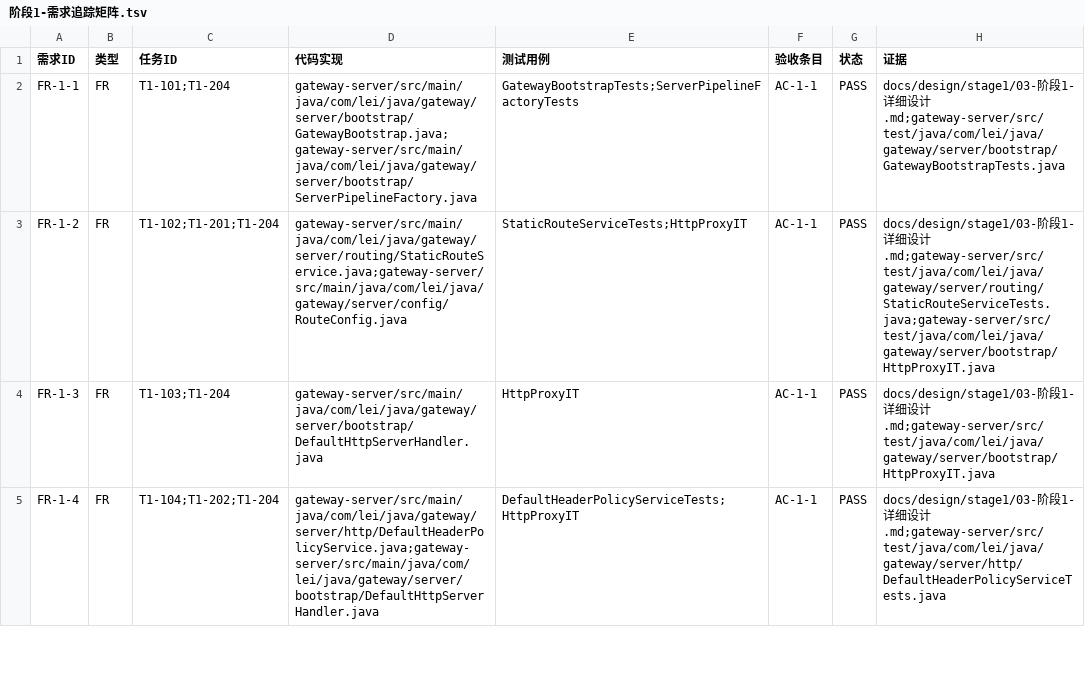
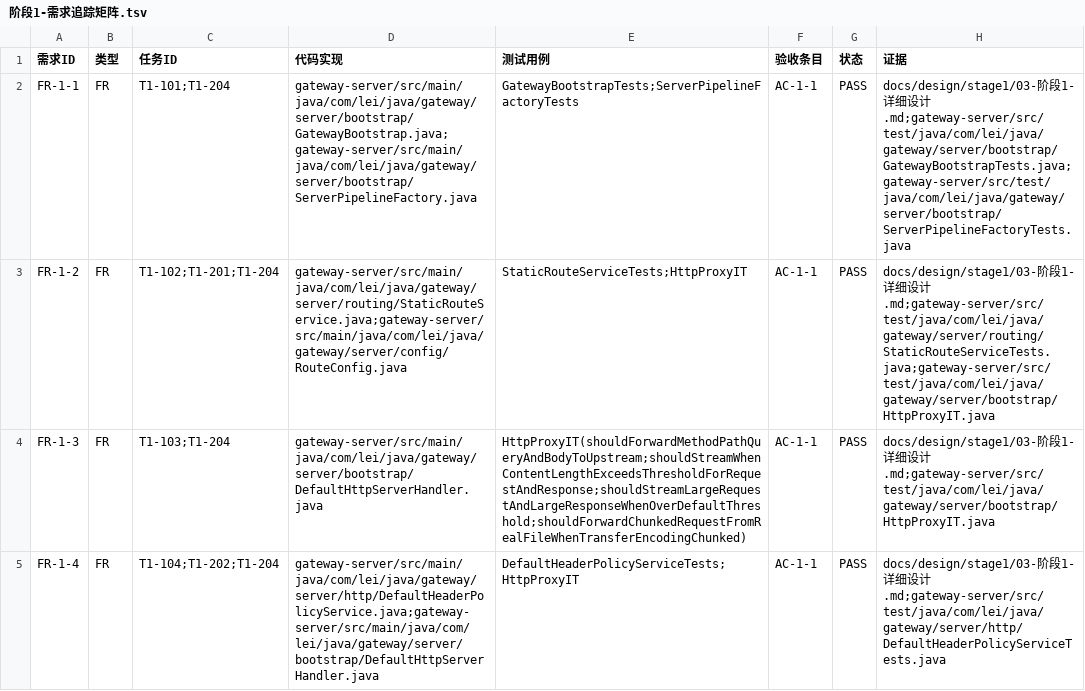
Before and after one commit to taeyang0126/gateway, a TSV file: docs/requirements/traceability/阶段1-需求追踪矩阵.tsv, drawn as a sheet; only a part is shown; the diff covers the shown part only.

Commit message:
feat(stage1): adaptively stream large payloads and sync stage docs

```diff
--- a/docs/requirements/traceability/阶段1-需求追踪矩阵.tsv
+++ b/docs/requirements/traceability/阶段1-需求追踪矩阵.tsv
@@ -1,5 +1,5 @@
 需求ID	类型	任务ID	代码实现	测试用例	验收条目	状态	证据
-FR-1-1	FR	T1-101;T1-204	gateway-server/src/main/java/com/lei/java/gateway/server/bootstrap/GatewayBootstrap.java;gateway-server/src/main/java/com/lei/java/gateway/server/bootstrap/ServerPipelineFactory.java	GatewayBootstrapTests;ServerPipelineFactoryTests	AC-1-1	PASS	docs/design/stage1/03-阶段1-详细设计.md;gateway-server/src/test/java/com/lei/java/gateway/server/bootstrap/GatewayBootstrapTests.java
+FR-1-1	FR	T1-101;T1-204	gateway-server/src/main/java/com/lei/java/gateway/server/bootstrap/GatewayBootstrap.java;gateway-server/src/main/java/com/lei/java/gateway/server/bootstrap/ServerPipelineFactory.java	GatewayBootstrapTests;ServerPipelineFactoryTests	AC-1-1	PASS	docs/design/stage1/03-阶段1-详细设计.md;gateway-server/src/test/java/com/lei/java/gateway/server/bootstrap/GatewayBootstrapTests.java;gateway-server/src/test/java/com/lei/java/gateway/server/bootstrap/ServerPipelineFactoryTests.java
 FR-1-2	FR	T1-102;T1-201;T1-204	gateway-server/src/main/java/com/lei/java/gateway/server/routing/StaticRouteService.java;gateway-server/src/main/java/com/lei/java/gateway/server/config/RouteConfig.java	StaticRouteServiceTests;HttpProxyIT	AC-1-1	PASS	docs/design/stage1/03-阶段1-详细设计.md;gateway-server/src/test/java/com/lei/java/gateway/server/routing/StaticRouteServiceTests.java;gateway-server/src/test/java/com/lei/java/gateway/server/bootstrap/HttpProxyIT.java
-FR-1-3	FR	T1-103;T1-204	gateway-server/src/main/java/com/lei/java/gateway/server/bootstrap/DefaultHttpServerHandler.java	HttpProxyIT	AC-1-1	PASS	docs/design/stage1/03-阶段1-详细设计.md;gateway-server/src/test/java/com/lei/java/gateway/server/bootstrap/HttpProxyIT.java
+FR-1-3	FR	T1-103;T1-204	gateway-server/src/main/java/com/lei/java/gateway/server/bootstrap/DefaultHttpServerHandler.java	HttpProxyIT(shouldForwardMethodPathQueryAndBodyToUpstream;shouldStreamWhenContentLengthExceedsThresholdForRequestAndResponse;shouldStreamLargeRequestAndLargeResponseWhenOverDefaultThreshold;shouldForwardChunkedRequestFromRealFileWhenTransferEncodingChunked)	AC-1-1	PASS	docs/design/stage1/03-阶段1-详细设计.md;gateway-server/src/test/java/com/lei/java/gateway/server/bootstrap/HttpProxyIT.java
 FR-1-4	FR	T1-104;T1-202;T1-204	gateway-server/src/main/java/com/lei/java/gateway/server/http/DefaultHeaderPolicyService.java;gateway-server/src/main/java/com/lei/java/gateway/server/bootstrap/DefaultHttpServerHandler.java	DefaultHeaderPolicyServiceTests;HttpProxyIT	AC-1-1	PASS	docs/design/stage1/03-阶段1-详细设计.md;gateway-server/src/test/java/com/lei/java/gateway/server/http/DefaultHeaderPolicyServiceTests.java
```
Also changed, not shown: 2 edited cells elsewhere in this file, 21 other files.
